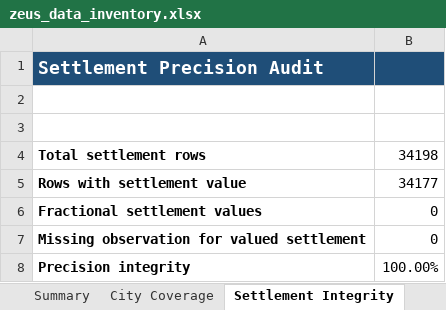
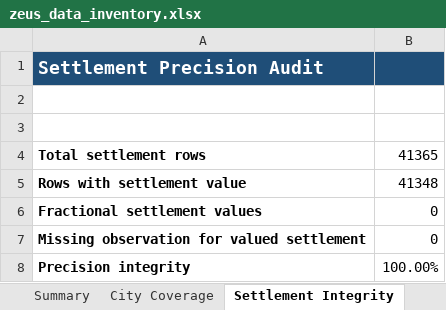
Before and after one commit to fitz-s/zeus, an Excel workbook: zeus_data_inventory.xlsx, sheet Settlement Integrity, drawn as a sheet; values as stored, in another font and other column widths than the file's, no borders; the diff names each change by its address in the sheet, - before the commit and + after, or states it on an @@ line.

```diff
--- a/zeus_data_inventory.xlsx (sheet Settlement Integrity)
+++ b/zeus_data_inventory.xlsx (sheet Settlement Integrity)
-B4: 34198
+B4: 41365
-B5: 34177
+B5: 41348
```
Also changed, not shown: sheet City Coverage, sheet Platt Models, sheet Table Counts, sheet Summary, sheet Current Status, 31 other files.
